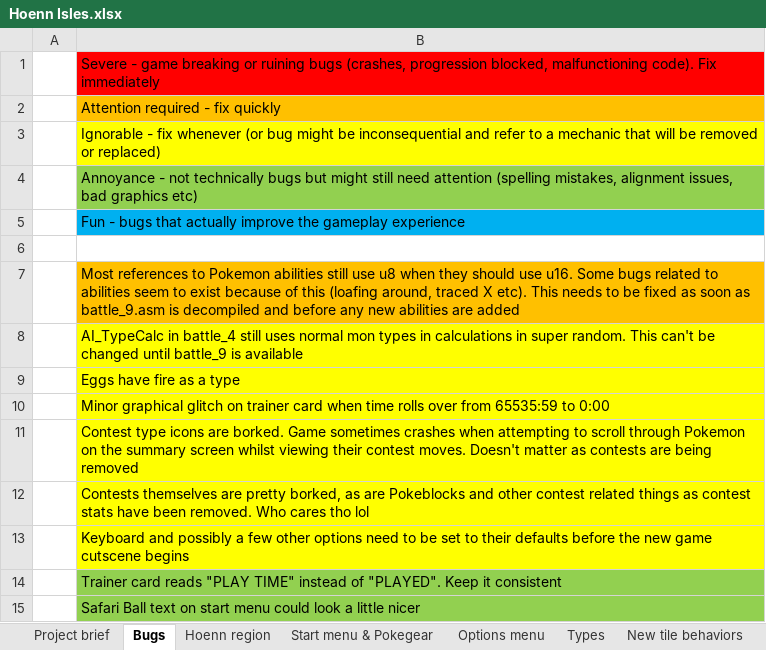
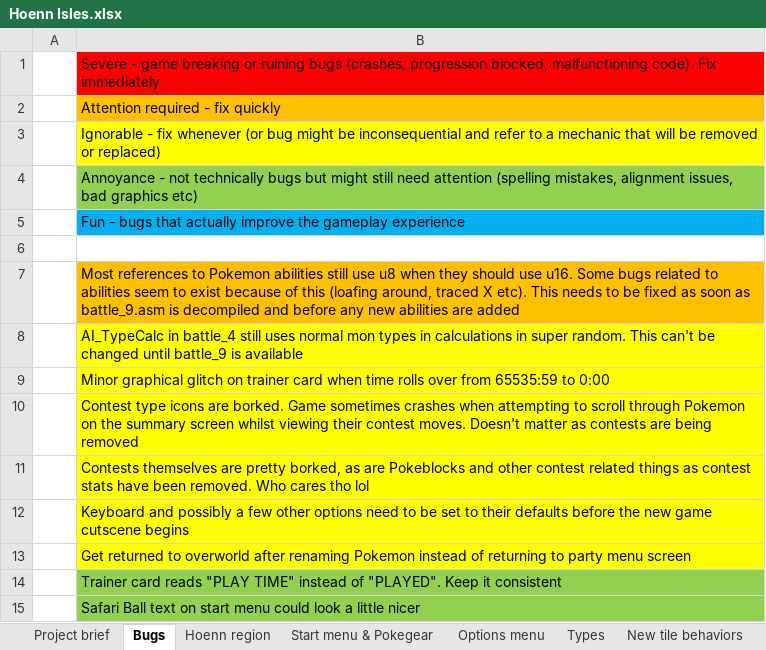
Before and after one commit to itskobold/pokeruby, an Excel workbook: hoenn isles/Hoenn Isles.xlsx, sheet Bugs, drawn as a sheet; values as stored, in another font and other column widths than the file's, no borders; removed rows and columns are numbered as before the commit, all else as after; the diff names each change by its address in the sheet, - before the commit and + after, or states it on an @@ line.

Commit message:
Brief update

```diff
--- a/hoenn isles/Hoenn Isles.xlsx (sheet Bugs)
+++ b/hoenn isles/Hoenn Isles.xlsx (sheet Bugs)
-row 9:  | Eggs have fire as a type
+row 13:  | Get returned to overworld after renaming Pokemon instead of returning to party menu screen
```
